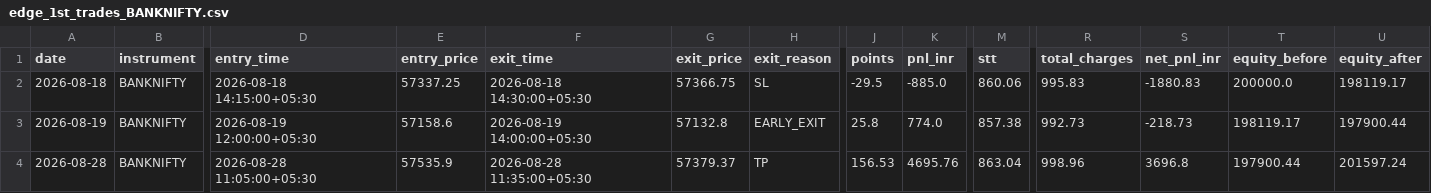
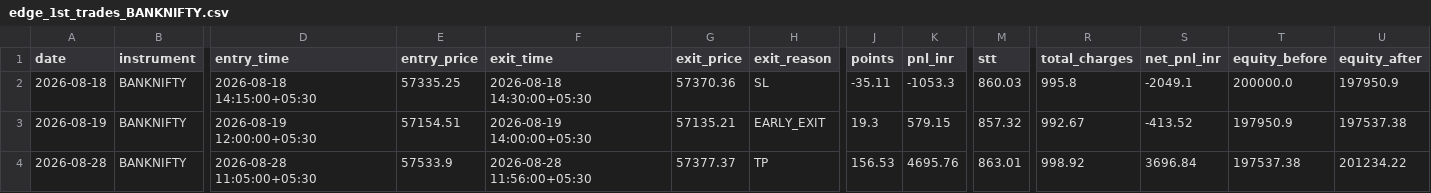
Before and after one commit to Abhirajsinh2/Edge-1st, a CSV file: edge_1st_trades_BANKNIFTY.csv, drawn as a sheet; only a part is shown, gaps mark what is left out; the diff covers the shown part only; the diff names each change by its address in the sheet, - before the commit and + after, or states it on an @@ line.

Commit message:
Model execution slippage on market-speed fills
Every SL/EARLY_EXIT/PRE_CLOSE_FLATTEN exit and every signal entry was
previously filled at the exact trigger/decision price with no regard
for how fast price was moving on that bar -- optimistic on a big,
volatile candle, roughly fine on a small, calm one.

Adds ASSUMED_SLIPPAGE_POINTS (per-instrument floor) and
SLIPPAGE_RANGE_FRACTION to config.py, and _slippage(symbol, bar) in
edge_1st_bot.py: floor plus a fraction of that bar's own high-low
range, applied against the position on every market-speed fill.
TAKE_PROFIT exits are left unslipped (limit-order behavior -- fill at
your price or better). These are estimates, not verified data like
the lot sizes/margin/fees above -- flagged as such in config.py.

```diff
--- a/edge_1st_trades_BANKNIFTY.csv
+++ b/edge_1st_trades_BANKNIFTY.csv
-E2 (entry_price): 57337.25
+E2 (entry_price): 57335.25
-G2 (exit_price): 57366.75
+G2 (exit_price): 57370.36
-J2 (points): -29.5
+J2 (points): -35.11
-K2 (pnl_inr): -885.0
+K2 (pnl_inr): -1053.3
-M2 (stt): 860.06
+M2 (stt): 860.03
-R2 (total_charges): 995.83
+R2 (total_charges): 995.8
-S2 (net_pnl_inr): -1880.83
+S2 (net_pnl_inr): -2049.1
-U2 (equity_after): 198119.17
+U2 (equity_after): 197950.9
-E3 (entry_price): 57158.6
+E3 (entry_price): 57154.51
-G3 (exit_price): 57132.8
+G3 (exit_price): 57135.21
-J3 (points): 25.8
+J3 (points): 19.3
-K3 (pnl_inr): 774.0
+K3 (pnl_inr): 579.15
-M3 (stt): 857.38
+M3 (stt): 857.32
-R3 (total_charges): 992.73
+R3 (total_charges): 992.67
-S3 (net_pnl_inr): -218.73
+S3 (net_pnl_inr): -413.52
-T3 (equity_before): 198119.17
+T3 (equity_before): 197950.9
-U3 (equity_after): 197900.44
+U3 (equity_after): 197537.38
-E4 (entry_price): 57535.9
+E4 (entry_price): 57533.9
-F4 (exit_time): 2026-08-28 11:35:00+05:30
+F4 (exit_time): 2026-08-28 11:56:00+05:30
-G4 (exit_price): 57379.37
+G4 (exit_price): 57377.37
-M4 (stt): 863.04
+M4 (stt): 863.01
-R4 (total_charges): 998.96
+R4 (total_charges): 998.92
-S4 (net_pnl_inr): 3696.8
+S4 (net_pnl_inr): 3696.84
-T4 (equity_before): 197900.44
+T4 (equity_before): 197537.38
-U4 (equity_after): 201597.24
+U4 (equity_after): 201234.22
```
Also changed, not shown: 18 edited cells elsewhere in this file, edge_1st_trades_NIFTY.csv, 3 other files.
